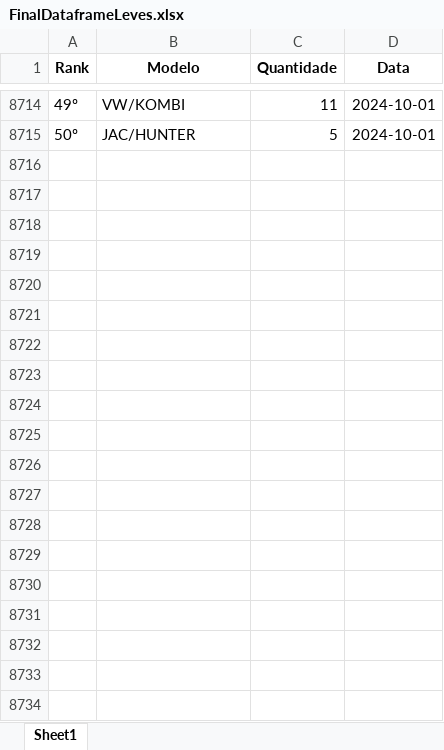
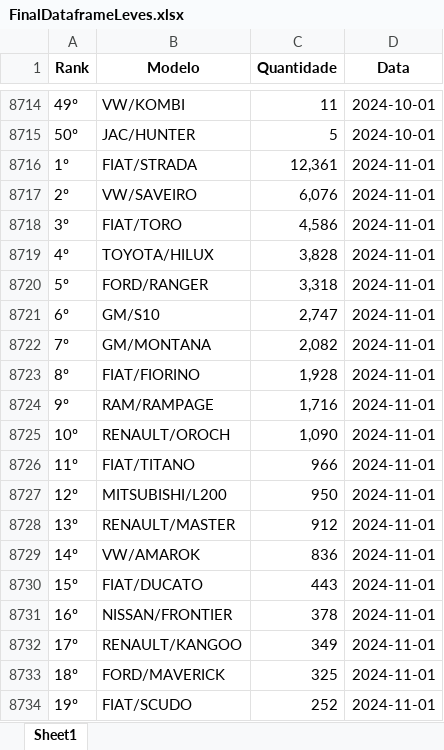
Before and after one commit to gfelipealves/Forecast-Software, an Excel workbook: Data/FinalDataframeLeves.xlsx, sheet Sheet1, drawn as a sheet; only a part is shown, gaps mark what is left out; values as stored, in another font and other column widths than the file's, no borders; table styles not drawn; the diff covers the shown part only; the diff names each change by its address in the sheet, - before the commit and + after, or states it on an @@ line.

Commit message:
Data of January

```diff
--- a/Data/FinalDataframeLeves.xlsx (sheet Sheet1)
+++ b/Data/FinalDataframeLeves.xlsx (sheet Sheet1)
+row 8716: 1º | FIAT/STRADA | 12,361 | 2024-11-01
+row 8717: 2º | VW/SAVEIRO | 6,076 | 2024-11-01
+row 8718: 3º | FIAT/TORO | 4,586 | 2024-11-01
+row 8719: 4º | TOYOTA/HILUX | 3,828 | 2024-11-01
+row 8720: 5º | FORD/RANGER | 3,318 | 2024-11-01
+row 8721: 6º | GM/S10 | 2,747 | 2024-11-01
+row 8722: 7º | GM/MONTANA | 2,082 | 2024-11-01
+row 8723: 8º | FIAT/FIORINO | 1,928 | 2024-11-01
+row 8724: 9º | RAM/RAMPAGE | 1,716 | 2024-11-01
+row 8725: 10º | RENAULT/OROCH | 1,090 | 2024-11-01
+row 8726: 11º | FIAT/TITANO | 966 | 2024-11-01
+row 8727: 12º | MITSUBISHI/L200 | 950 | 2024-11-01
+row 8728: 13º | RENAULT/MASTER | 912 | 2024-11-01
+row 8729: 14º | VW/AMAROK | 836 | 2024-11-01
+row 8730: 15º | FIAT/DUCATO | 443 | 2024-11-01
+row 8731: 16º | NISSAN/FRONTIER | 378 | 2024-11-01
+row 8732: 17º | RENAULT/KANGOO | 349 | 2024-11-01
+row 8733: 18º | FORD/MAVERICK | 325 | 2024-11-01
+row 8734: 19º | FIAT/SCUDO | 252 | 2024-11-01
```
Also changed, not shown: 131 added rows elsewhere in this sheet, Data/FinalDataframeAuto.xlsx.
